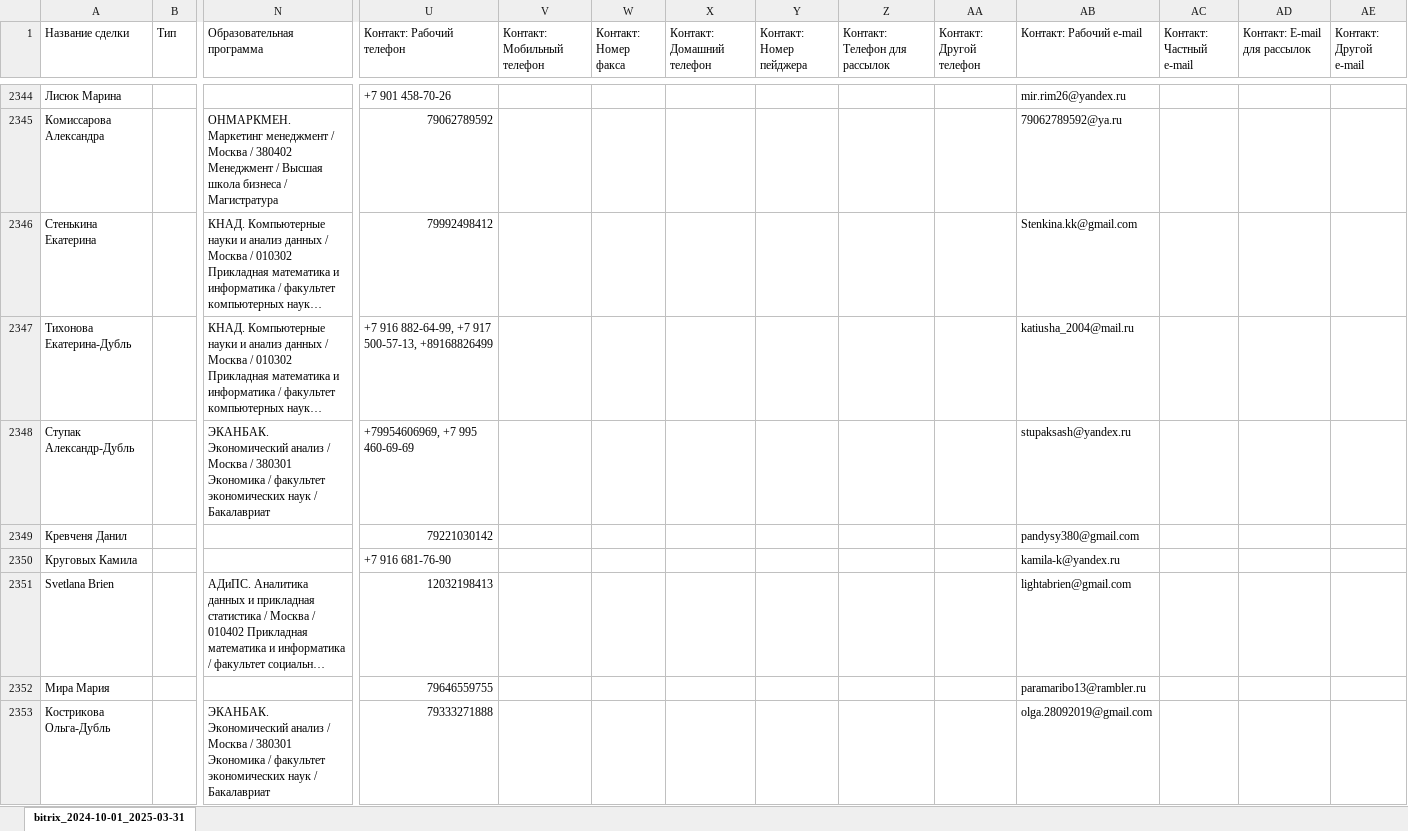
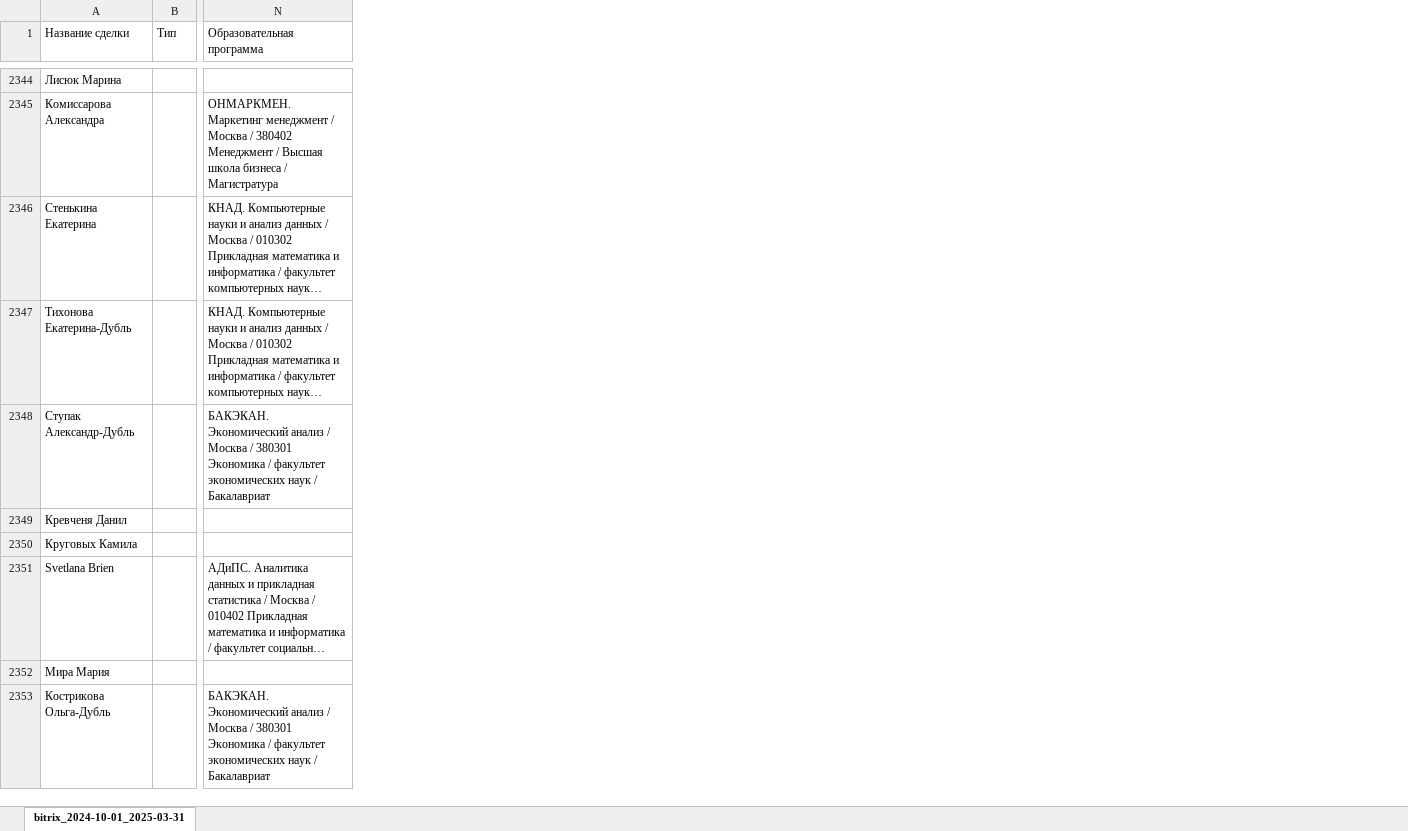
Before and after one commit to iasonov/HSE_dashboard, an Excel workbook: templates/bitrix_2024-10-01_2025-03-31.xlsx, sheet bitrix_2024-10-01_2025-03-31, drawn as a sheet; only a part is shown, gaps mark what is left out; long unchanged cells end in …; values as stored, in another font and other column widths than the file's, no borders; the diff covers the shown part only; the diff names each change by its address in the sheet, - before the commit and + after, or states it on an @@ line.

```diff
--- a/templates/bitrix_2024-10-01_2025-03-31.xlsx (sheet bitrix_2024-10-01_2025-03-31)
+++ b/templates/bitrix_2024-10-01_2025-03-31.xlsx (sheet bitrix_2024-10-01_2025-03-31)
-column U (Контакт: Рабочий телефон), rows 2344-2353: +7 901 458-70-26 | 79062789592 | 79992498412 | +7 916 882-64-99, +7 917 500-57-13, +89168826499 | +79954606969, +7 995 460-69-69 | 79221030142 | +7 916 681-76-90 | 12032198413 | 79646559755 | 79333271888
-column V (Контакт: Мобильный телефон), empty
-column W (Контакт: Номер факса), empty
-column X (Контакт: Домашний телефон), empty
-column Y (Контакт: Номер пейджера), empty
-column Z (Контакт: Телефон для рассылок), empty
-column AA (Контакт: Другой телефон), empty
-column AB (Контакт: Рабочий e-mail), rows 2344-2353: mir.rim26@yandex.ru | 79062789592@ya.ru | Stenkina.kk@gmail.com | katiusha_2004@mail.ru | stupaksash@yandex.ru | pandysy380@gmail.com | kamila-k@yandex.ru | lightabrien@gmail.com | paramaribo13@rambler.ru | olga.28092019@gmail.com
-column AC (Контакт: Частный e-mail), empty
-column AD (Контакт: E-mail для рассылок), empty
-column AE (Контакт: Другой e-mail), empty
-N2348 (Образовательная программа): ЭКАНБАК. Экономический анализ…
+N2348 (Образовательная программа): БАКЭКАН. Экономический анализ…
-N2353 (Образовательная программа): ЭКАНБАК. Экономический анализ…
+N2353 (Образовательная программа): БАКЭКАН. Экономический анализ…
```
Also changed, not shown: 140 edited cells elsewhere in this sheet, templates/programs.xlsx, templates/template.xlsx, 6 other files.
